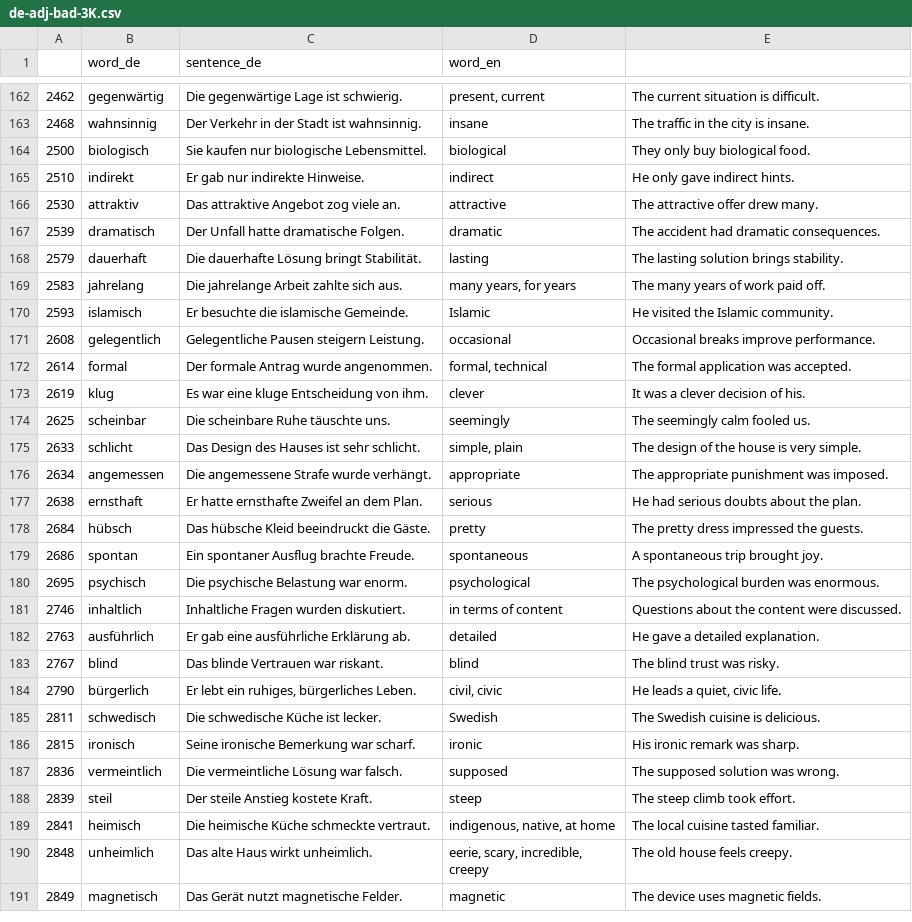
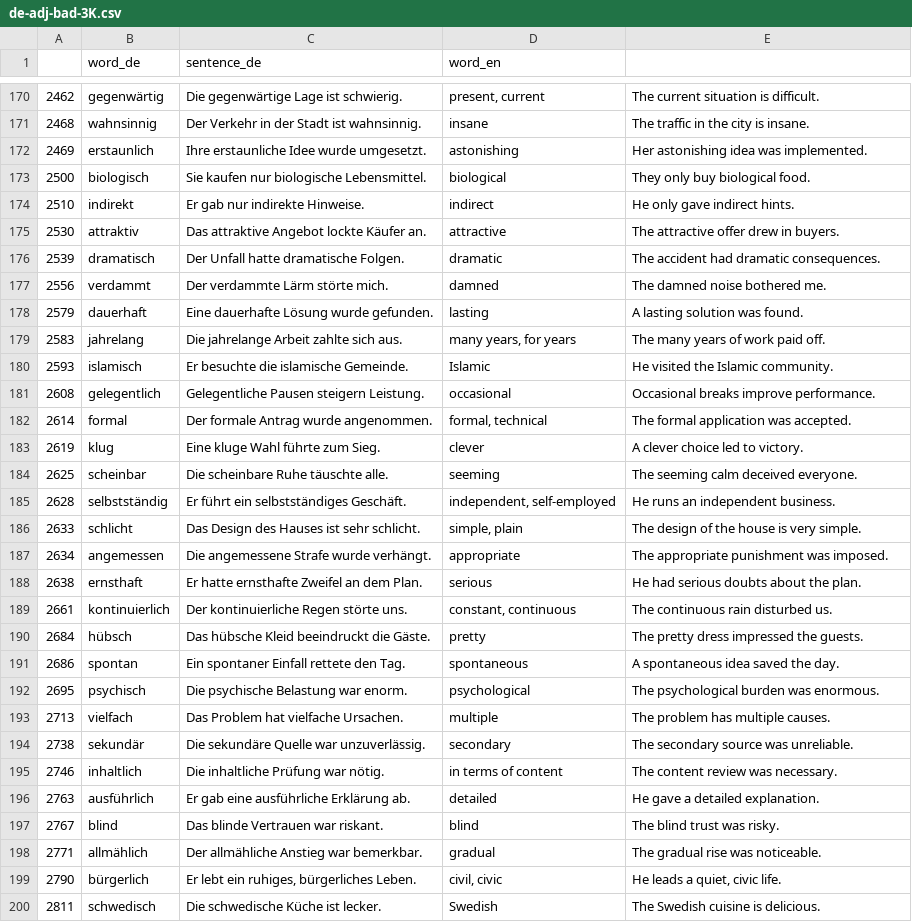
Before and after one commit to deemp/anki-decks, a CSV file: sentences/frequency/de/data/processed/de-adj-bad-3K.csv, drawn as a sheet; only a part is shown, gaps mark what is left out; the shorter side is filled out with more unchanged rows; the diff covers the shown part only.

Commit message:
fix(sentenecs): update sentences

```diff
--- a/sentences/frequency/de/data/processed/de-adj-bad-3K.csv
+++ b/sentences/frequency/de/data/processed/de-adj-bad-3K.csv
@@ -163,7 +171,9 @@
 2468|wahnsinnig|Der Verkehr in der Stadt ist wahnsinnig.|insane|The traffic in the city is insane.
+2469|erstaunlich|Ihre erstaunliche Idee wurde umgesetzt.|astonishing|Her astonishing idea was implemented.
 2500|biologisch|Sie kaufen nur biologische Lebensmittel.|biological|They only buy biological food.
 2510|indirekt|Er gab nur indirekte Hinweise.|indirect|He only gave indirect hints.
-2530|attraktiv|Das attraktive Angebot zog viele an.|attractive|The attractive offer drew many.
+2530|attraktiv|Das attraktive Angebot lockte Käufer an.|attractive|The attractive offer drew in buyers.
 2539|dramatisch|Der Unfall hatte dramatische Folgen.|dramatic|The accident had dramatic consequences.
-2579|dauerhaft|Die dauerhafte Lösung bringt Stabilität.|lasting|The lasting solution brings stability.
+2556|verdammt|Der verdammte Lärm störte mich.|damned|The damned noise bothered me.
+2579|dauerhaft|Eine dauerhafte Lösung wurde gefunden.|lasting|A lasting solution was found.
 2583|jahrelang|Die jahrelange Arbeit zahlte sich aus.|many years, for years|The many years of work paid off.
@@ -172,4 +182,5 @@
 2614|formal|Der formale Antrag wurde angenommen.|formal, technical|The formal application was accepted.
-2619|klug|Es war eine kluge Entscheidung von ihm.|clever|It was a clever decision of his.
-2625|scheinbar|Die scheinbare Ruhe täuschte uns.|seemingly|The seemingly calm fooled us.
+2619|klug|Eine kluge Wahl führte zum Sieg.|clever|A clever choice led to victory.
+2625|scheinbar|Die scheinbare Ruhe täuschte alle.|seeming|The seeming calm deceived everyone.
+2628|selbstständig|Er führt ein selbstständiges Geschäft.|independent, self-employed|He runs an independent business.
 2633|schlicht|Das Design des Hauses ist sehr schlicht.|simple, plain|The design of the house is very simple.
@@ -177,8 +188,12 @@
 2638|ernsthaft|Er hatte ernsthafte Zweifel an dem Plan.|serious|He had serious doubts about the plan.
+2661|kontinuierlich|Der kontinuierliche Regen störte uns.|constant, continuous|The continuous rain disturbed us.
 2684|hübsch|Das hübsche Kleid beeindruckt die Gäste.|pretty|The pretty dress impressed the guests.
-2686|spontan|Ein spontaner Ausflug brachte Freude.|spontaneous|A spontaneous trip brought joy.
+2686|spontan|Ein spontaner Einfall rettete den Tag.|spontaneous|A spontaneous idea saved the day.
 2695|psychisch|Die psychische Belastung war enorm.|psychological|The psychological burden was enormous.
-2746|inhaltlich|Inhaltliche Fragen wurden diskutiert.|in terms of content|Questions about the content were discussed.
+2713|vielfach|Das Problem hat vielfache Ursachen.|multiple|The problem has multiple causes.
+2738|sekundär|Die sekundäre Quelle war unzuverlässig.|secondary|The secondary source was unreliable.
+2746|inhaltlich|Die inhaltliche Prüfung war nötig.|in terms of content|The content review was necessary.
 2763|ausführlich|Er gab eine ausführliche Erklärung ab.|detailed|He gave a detailed explanation.
 2767|blind|Das blinde Vertrauen war riskant.|blind|The blind trust was risky.
+2771|allmählich|Der allmähliche Anstieg war bemerkbar.|gradual|The gradual rise was noticeable.
 2790|bürgerlich|Er lebt ein ruhiges, bürgerliches Leben.|civil, civic|He leads a quiet, civic life.
```
Also changed, not shown: 2 added rows, 3 removed rows, 9 moved rows and 39 edited cells elsewhere in this file.
